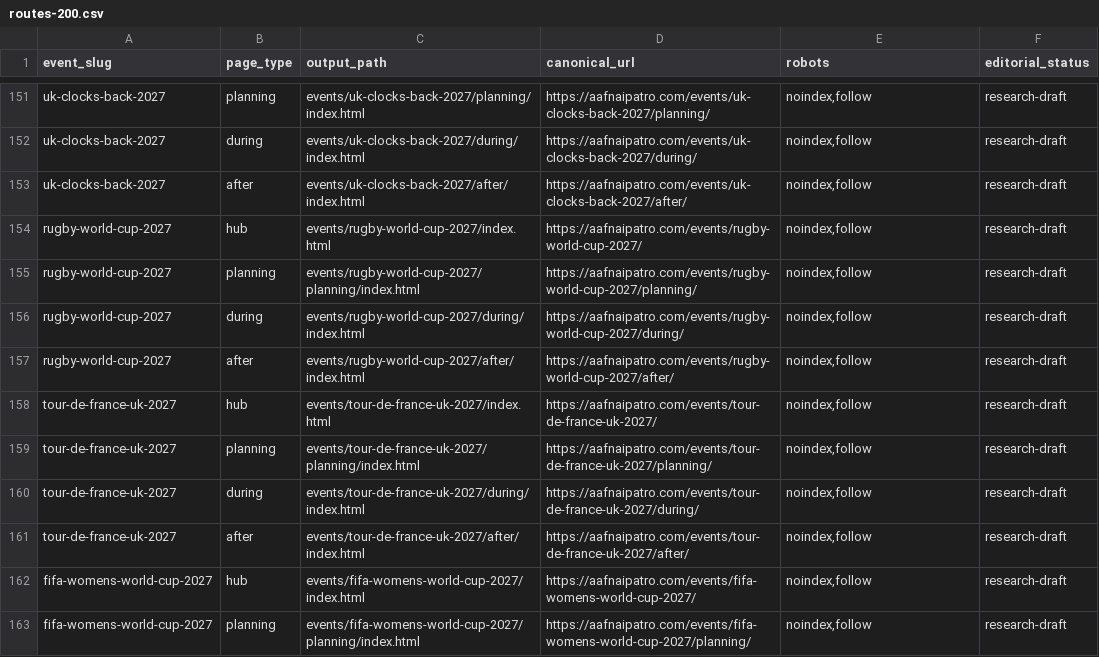
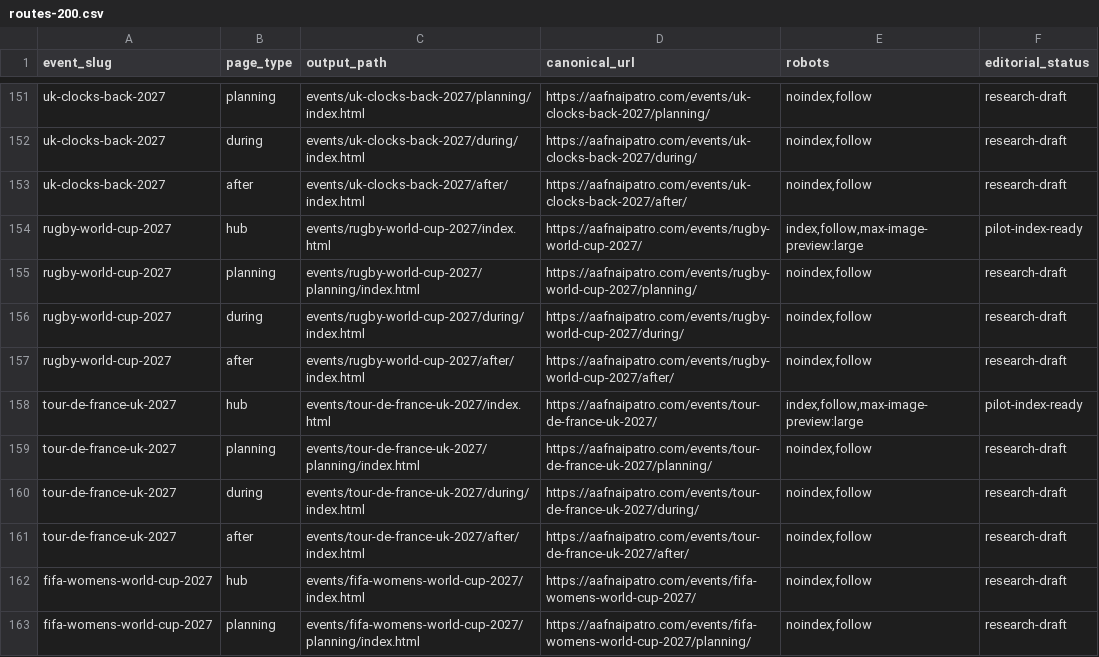
Before and after one commit to aprashnasuraj2-dev/eventv, a CSV file: research/routes-200.csv, drawn as a sheet; only a part is shown, gaps mark what is left out.

Commit message:
Reconcile approved Topic 39/40 route metadata
* Reconcile preapproved Topic 39 and 40 route metadata with index-ready hubs

* Fix exact newline split in sports route parity validator

```diff
--- a/research/routes-200.csv
+++ b/research/routes-200.csv
@@ -153,3 +153,3 @@ event_slug,page_type,output_path,canonical_url,robots,editorial_status
 "uk-clocks-back-2027","after","events/uk-clocks-back-2027/after/index.html","https://aafnaipatro.com/events/uk-clocks-back-2027/after/","noindex,follow","research-draft"
-"rugby-world-cup-2027","hub","events/rugby-world-cup-2027/index.html","https://aafnaipatro.com/events/rugby-world-cup-2027/","noindex,follow","research-draft"
+"rugby-world-cup-2027","hub","events/rugby-world-cup-2027/index.html","https://aafnaipatro.com/events/rugby-world-cup-2027/","index,follow,max-image-preview:large","pilot-index-ready"
 "rugby-world-cup-2027","planning","events/rugby-world-cup-2027/planning/index.html","https://aafnaipatro.com/events/rugby-world-cup-2027/planning/","noindex,follow","research-draft"
@@ -157,3 +157,3 @@ event_slug,page_type,output_path,canonical_url,robots,editorial_status
 "rugby-world-cup-2027","after","events/rugby-world-cup-2027/after/index.html","https://aafnaipatro.com/events/rugby-world-cup-2027/after/","noindex,follow","research-draft"
-"tour-de-france-uk-2027","hub","events/tour-de-france-uk-2027/index.html","https://aafnaipatro.com/events/tour-de-france-uk-2027/","noindex,follow","research-draft"
+"tour-de-france-uk-2027","hub","events/tour-de-france-uk-2027/index.html","https://aafnaipatro.com/events/tour-de-france-uk-2027/","index,follow,max-image-preview:large","pilot-index-ready"
 "tour-de-france-uk-2027","planning","events/tour-de-france-uk-2027/planning/index.html","https://aafnaipatro.com/events/tour-de-france-uk-2027/planning/","noindex,follow","research-draft"
```
Also changed, not shown: 2 other files.
